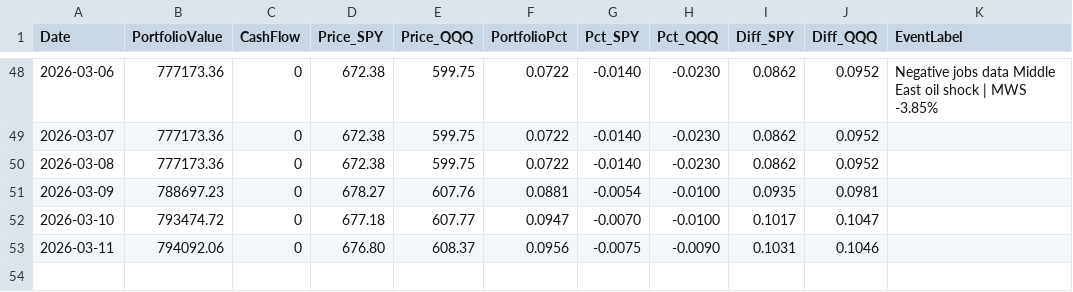
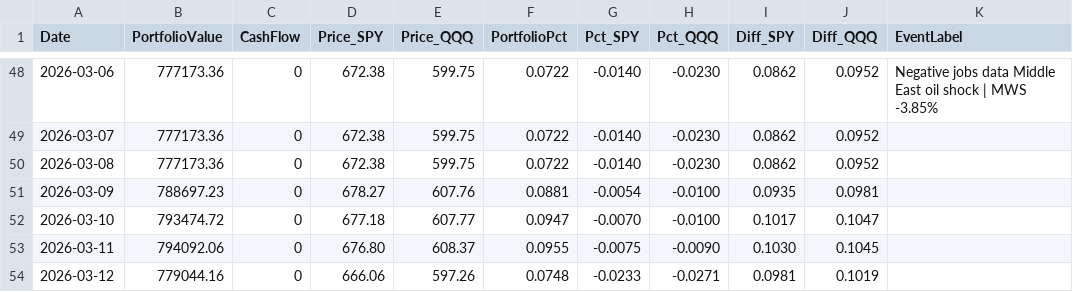
Before and after one commit to ziggermeister/project-mws-public, a CSV file: mws_recent_performance.csv, drawn as a sheet; only a part is shown, gaps mark what is left out.

```diff
--- a/mws_recent_performance.csv
+++ b/mws_recent_performance.csv
@@ -52,2 +52,3 @@ Date,PortfolioValue,CashFlow,Price_SPY,Price_QQQ,PortfolioPct,Pct_SPY,Pct_QQQ,Di
 2026-03-10,793474.72,0,677.18,607.77,0.0947,-0.0070,-0.0100,0.1017,0.1047,
-2026-03-11,794092.06,0,676.80,608.37,0.0956,-0.0075,-0.0090,0.1031,0.1046,
+2026-03-11,794092.06,0,676.80,608.37,0.0955,-0.0075,-0.0090,0.1030,0.1045,
+2026-03-12,779044.16,0,666.06,597.26,0.0748,-0.0233,-0.0271,0.0981,0.1019,
```
Also changed, not shown: mws_ticker_history.csv, 1 other file.
